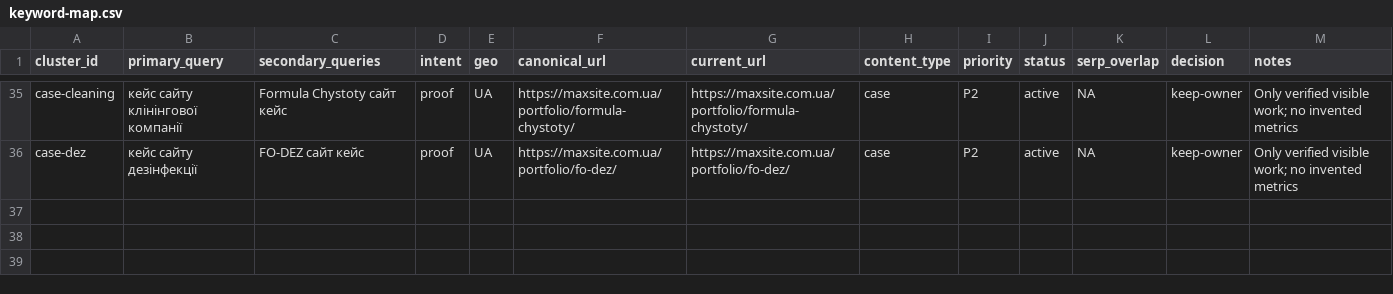
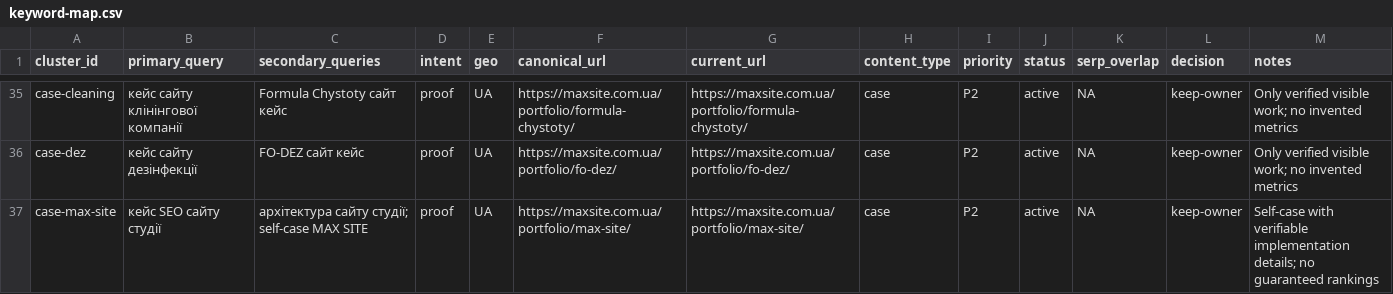
Before and after one commit to Emelkey/Max-saite, a CSV file: seo/keyword-map.csv, drawn as a sheet; only a part is shown, gaps mark what is left out.

Commit message:
seo: strengthen cases and trust evidence

```diff
--- a/seo/keyword-map.csv
+++ b/seo/keyword-map.csv
@@ -36 +36,2 @@ case-cleaning,кейс сайту клінінгової компанії,Formul
 case-dez,кейс сайту дезінфекції,FO-DEZ сайт кейс,proof,UA,https://maxsite.com.ua/portfolio/fo-dez/,https://maxsite.com.ua/portfolio/fo-dez/,case,P2,active,NA,keep-owner,Only verified visible work; no invented metrics
+case-max-site,кейс SEO сайту студії,архітектура сайту студії; self-case MAX SITE,proof,UA,https://maxsite.com.ua/portfolio/max-site/,https://maxsite.com.ua/portfolio/max-site/,case,P2,active,NA,keep-owner,Self-case with verifiable implementation details; no guaranteed rankings
```
Also changed, not shown: 13 other files.
